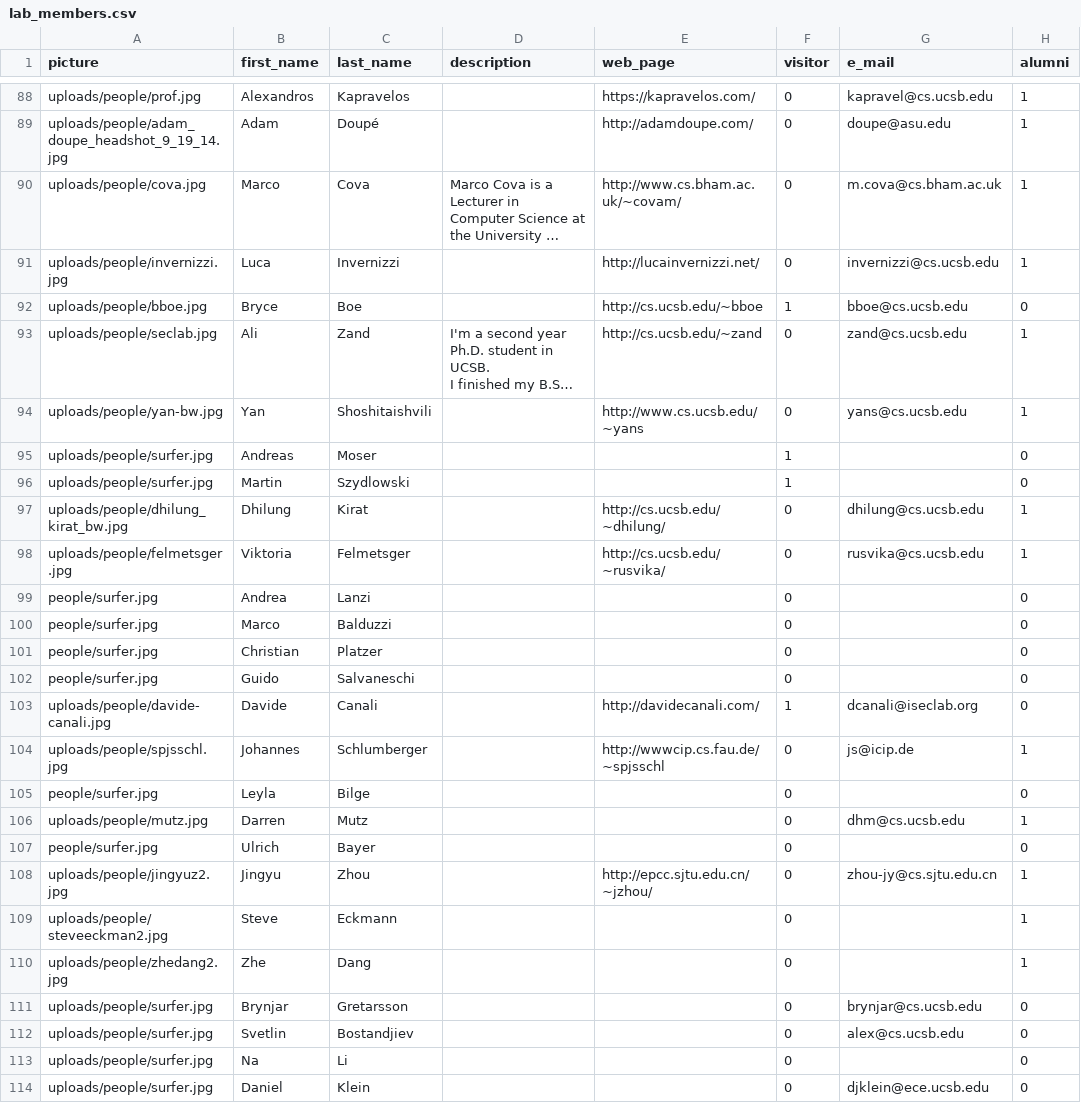
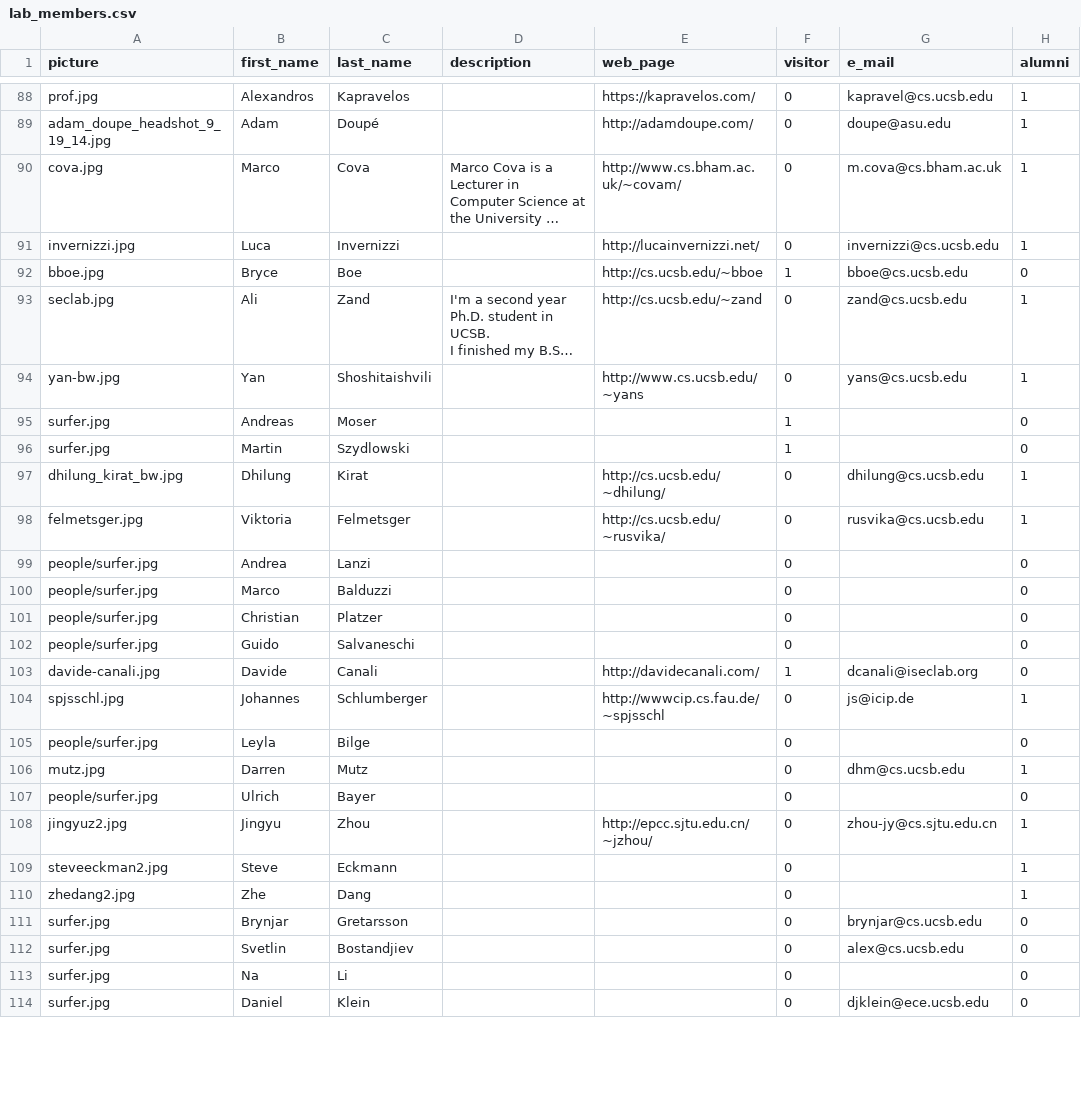
Before and after one commit to Dist-Systems/hugo-test, a CSV file: tools/lab_members.csv, drawn as a sheet; only a part is shown, gaps mark what is left out; long unchanged cells end in …; the diff covers the shown part only; the diff names each change by its address in the sheet, - before the commit and + after, or states it on an @@ line.

```diff
--- a/tools/lab_members.csv
+++ b/tools/lab_members.csv
-A88 (picture): uploads/people/prof.jpg
+A88 (picture): prof.jpg
-A89 (picture): uploads/people/adam_doupe_headshot_9_19_14.jpg
+A89 (picture): adam_doupe_headshot_9_19_14.jpg
-A90 (picture): uploads/people/cova.jpg
+A90 (picture): cova.jpg
-A91 (picture): uploads/people/invernizzi.jpg
+A91 (picture): invernizzi.jpg
-A92 (picture): uploads/people/bboe.jpg
+A92 (picture): bboe.jpg
-A93 (picture): uploads/people/seclab.jpg
+A93 (picture): seclab.jpg
-A94 (picture): uploads/people/yan-bw.jpg
+A94 (picture): yan-bw.jpg
-A95:A96 (picture): uploads/people/surfer.jpg
+A95:A96 (picture): surfer.jpg
-A97 (picture): uploads/people/dhilung_kirat_bw.jpg
+A97 (picture): dhilung_kirat_bw.jpg
-A98 (picture): uploads/people/felmetsger.jpg
+A98 (picture): felmetsger.jpg
-A103 (picture): uploads/people/davide-canali.jpg
+A103 (picture): davide-canali.jpg
-A104 (picture): uploads/people/spjsschl.jpg
+A104 (picture): spjsschl.jpg
-A106 (picture): uploads/people/mutz.jpg
+A106 (picture): mutz.jpg
-A108 (picture): uploads/people/jingyuz2.jpg
+A108 (picture): jingyuz2.jpg
-A109 (picture): uploads/people/steveeckman2.jpg
+A109 (picture): steveeckman2.jpg
-A110 (picture): uploads/people/zhedang2.jpg
+A110 (picture): zhedang2.jpg
-A111:A114 (picture): uploads/people/surfer.jpg
+A111:A114 (picture): surfer.jpg
```
Also changed, not shown: 93 edited cells elsewhere in this file.
